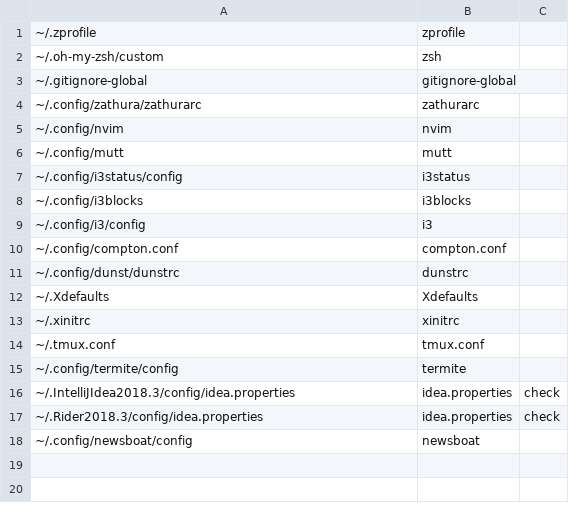
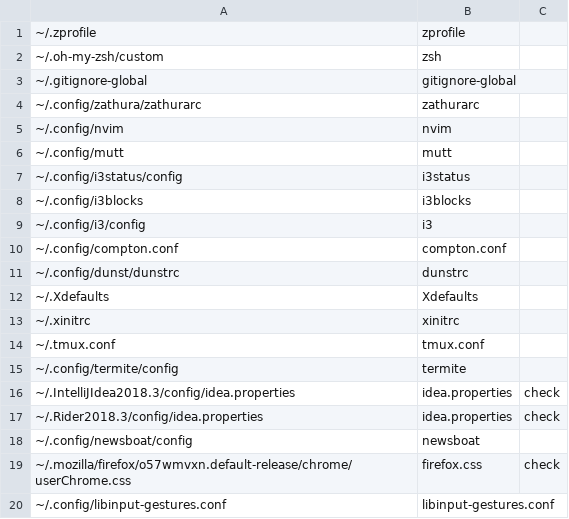
Before and after one commit to mendess/spell-book, a CSV file: runes.csv, drawn as a sheet; the diff names each change by its address in the sheet, - before the commit and + after, or states it on an @@ line.

```diff
--- a/runes.csv
+++ b/runes.csv
+row 19: ~/.mozilla/firefox/o57wmvxn.default-release/chrome/userChrome.css | firefox.css | check
+row 20: ~/.config/libinput-gestures.conf | libinput-gestures.conf
```
Also changed, not shown: 10 other files.
